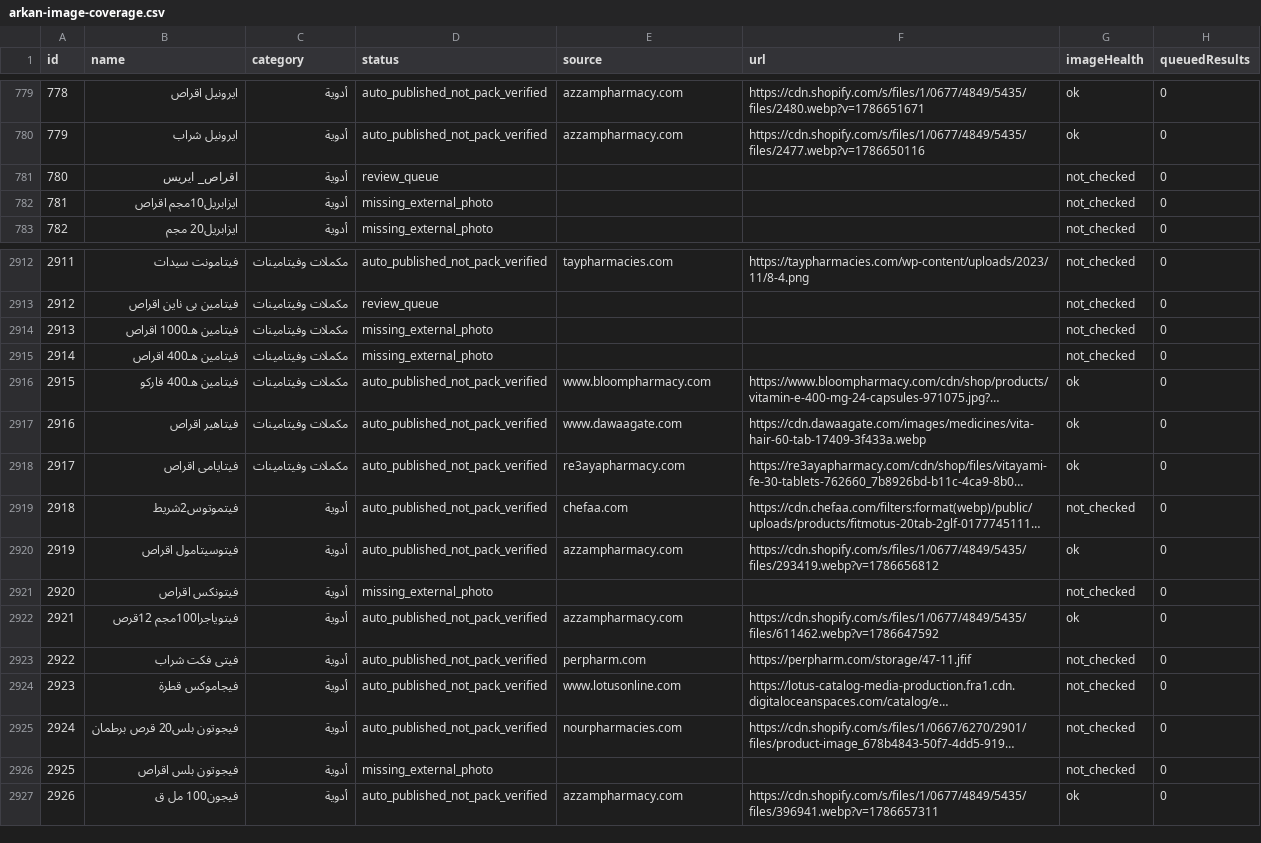
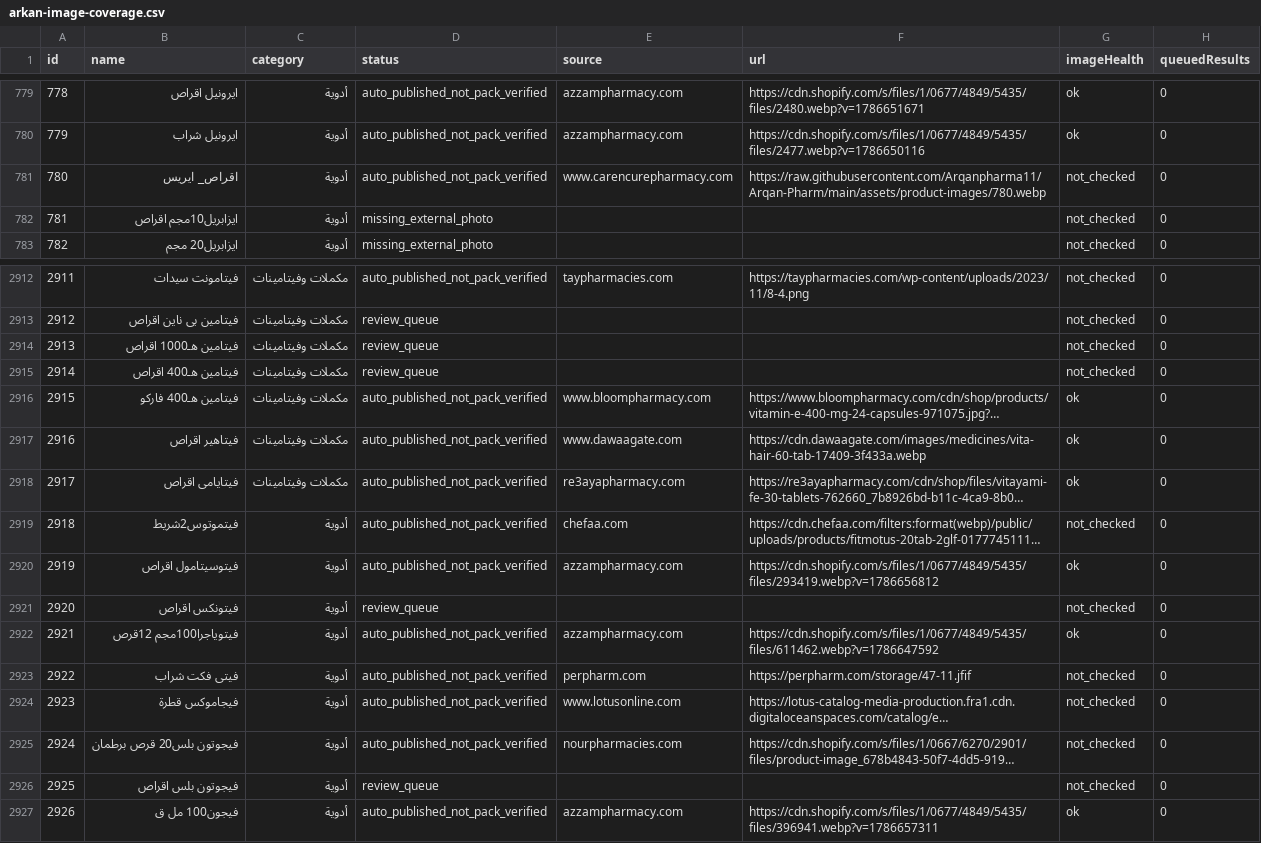
Before and after one commit to Arqanpharma11/Arqan-Pharm, a CSV file: data/arkan-image-coverage.csv, drawn as a sheet; only a part is shown, gaps mark what is left out; long unchanged cells end in …; the diff names each change by its address in the sheet, - before the commit and + after, or states it on an @@ line.

```diff
--- a/data/arkan-image-coverage.csv
+++ b/data/arkan-image-coverage.csv
-D781 (status): review_queue
+D781 (status): auto_published_not_pack_verified
-E781 (source): (empty)
+E781 (source): www.carencurepharmacy.com
-F781 (url): (empty)
+F781 (url): https://raw.githubusercontent.com/Arqanpharma11/Arqan-Pharm/main/assets/product-images/780.webp
-D2914:D2915 (status): missing_external_photo
+D2914:D2915 (status): review_queue
-D2921 (status): missing_external_photo
+D2921 (status): review_queue
-D2926 (status): missing_external_photo
+D2926 (status): review_queue
```
Also changed, not shown: 4 other files.
